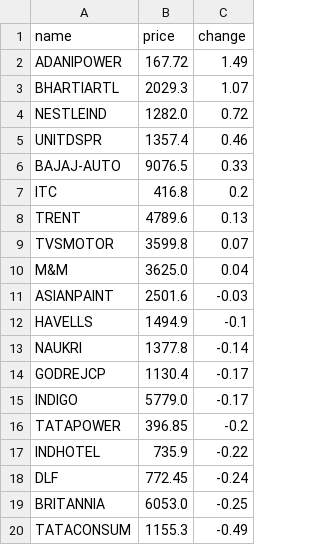
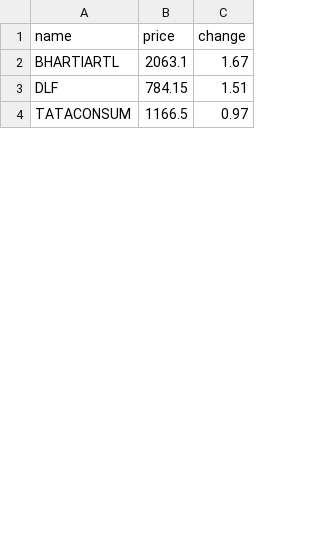
Before and after one commit to SxryxnshS5/Heatmap-react, a CSV file: public/Scraped_data/NIFTYCONSUMP_stock_data.csv, drawn as a sheet; only a part is shown; the diff covers the shown part only.

```diff
--- a/public/Scraped_data/NIFTYCONSUMP_stock_data.csv
+++ b/public/Scraped_data/NIFTYCONSUMP_stock_data.csv
@@ -1,20 +1,4 @@
 name,price,change
-ADANIPOWER,167.72,1.49
-BHARTIARTL,2029.3,1.07
-NESTLEIND,1282.0,0.72
-UNITDSPR,1357.4,0.46
-BAJAJ-AUTO,9076.5,0.33
-ITC,416.8,0.2
-TRENT,4789.6,0.13
-TVSMOTOR,3599.8,0.07
-M&M,3625.0,0.04
-ASIANPAINT,2501.6,-0.03
-HAVELLS,1494.9,-0.1
-NAUKRI,1377.8,-0.14
-GODREJCP,1130.4,-0.17
-INDIGO,5779.0,-0.17
-TATAPOWER,396.85,-0.2
-INDHOTEL,735.9,-0.22
-DLF,772.45,-0.24
-BRITANNIA,6053.0,-0.25
-TATACONSUM,1155.3,-0.49
+BHARTIARTL,2063.1,1.67
+DLF,784.15,1.51
+TATACONSUM,1166.5,0.97
```
Also changed, not shown: 23 added rows, 7 removed rows and 8 edited cells elsewhere in this file, public/Scraped_data/BANKNIFTY_stock_data.csv, public/Scraped_data/NIFTYAUTO_stock_data.csv, 6 other files.
